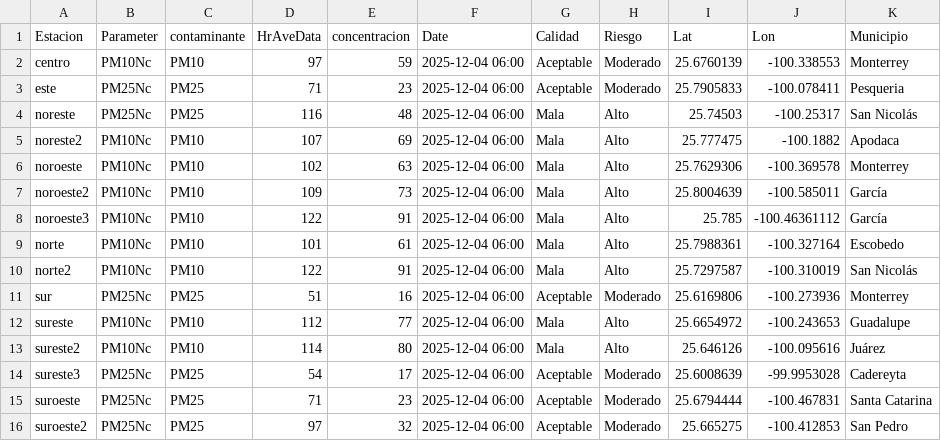
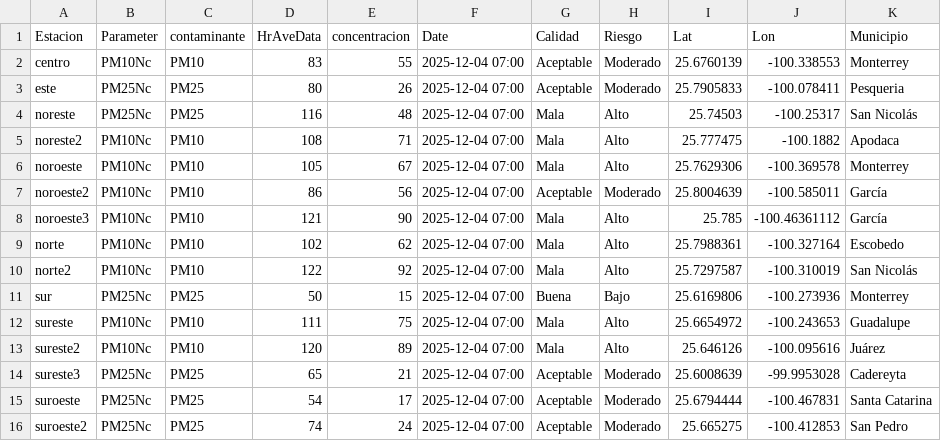
Before and after one commit to LuisRodarteC/AIRENL, a CSV file: aire_monterrey.csv, drawn as a sheet; only a part is shown; the diff names each change by its address in the sheet, - before the commit and + after, or states it on an @@ line.

```diff
--- a/aire_monterrey.csv
+++ b/aire_monterrey.csv
-D2 (HrAveData): 97
+D2 (HrAveData): 83
-E2 (concentracion): 59
+E2 (concentracion): 55
-F2:F16 (Date): 2025-12-04 06:00
+F2:F16 (Date): 2025-12-04 07:00
-D3 (HrAveData): 71
+D3 (HrAveData): 80
-E3 (concentracion): 23
+E3 (concentracion): 26
-D5 (HrAveData): 107
+D5 (HrAveData): 108
-E5 (concentracion): 69
+E5 (concentracion): 71
-D6 (HrAveData): 102
+D6 (HrAveData): 105
-E6 (concentracion): 63
+E6 (concentracion): 67
-D7 (HrAveData): 109
+D7 (HrAveData): 86
-E7 (concentracion): 73
+E7 (concentracion): 56
-G7 (Calidad): Mala
+G7 (Calidad): Aceptable
-H7 (Riesgo): Alto
+H7 (Riesgo): Moderado
-D8 (HrAveData): 122
+D8 (HrAveData): 121
-E8 (concentracion): 91
+E8 (concentracion): 90
-D9 (HrAveData): 101
+D9 (HrAveData): 102
-E9 (concentracion): 61
+E9 (concentracion): 62
-E10 (concentracion): 91
+E10 (concentracion): 92
-D11 (HrAveData): 51
+D11 (HrAveData): 50
-E11 (concentracion): 16
+E11 (concentracion): 15
-G11 (Calidad): Aceptable
+G11 (Calidad): Buena
-H11 (Riesgo): Moderado
+H11 (Riesgo): Bajo
-D12 (HrAveData): 112
+D12 (HrAveData): 111
-E12 (concentracion): 77
+E12 (concentracion): 75
-D13 (HrAveData): 114
+D13 (HrAveData): 120
-E13 (concentracion): 80
+E13 (concentracion): 89
-D14 (HrAveData): 54
+D14 (HrAveData): 65
-E14 (concentracion): 17
+E14 (concentracion): 21
-D15 (HrAveData): 71
+D15 (HrAveData): 54
-E15 (concentracion): 23
+E15 (concentracion): 17
-D16 (HrAveData): 97
+D16 (HrAveData): 74
-E16 (concentracion): 32
+E16 (concentracion): 24
```
Also changed, not shown: aire_indice_api_ancho.csv, aire_indice_api_ancho_historico.csv.
